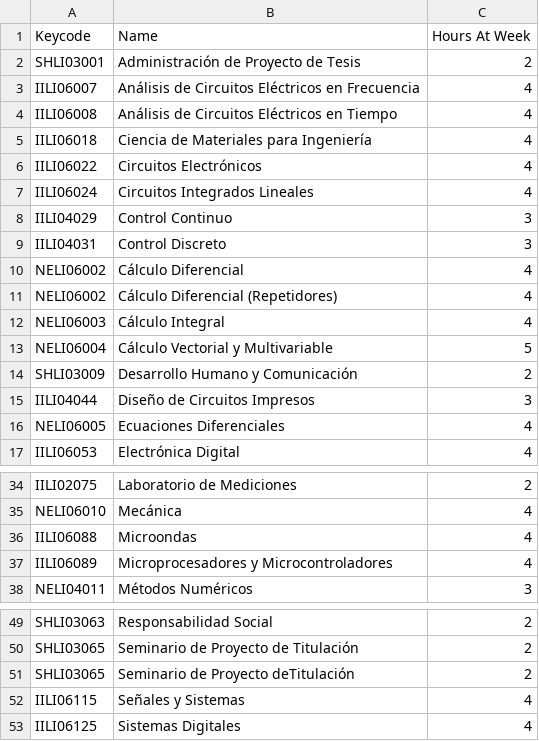
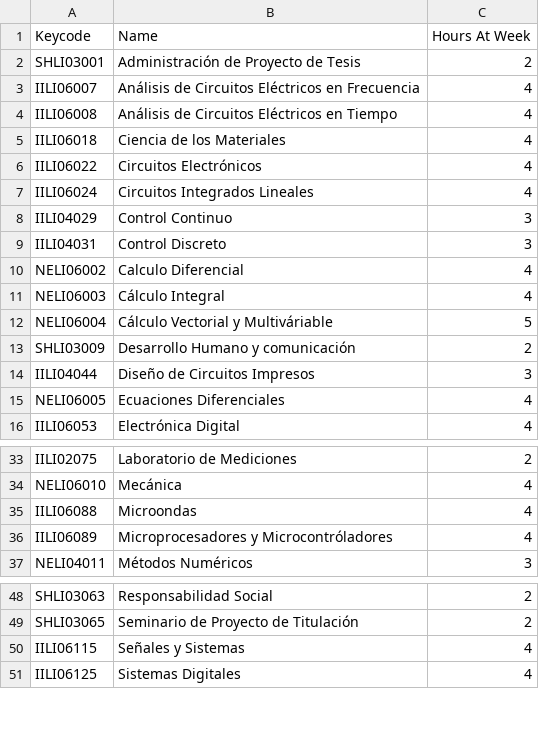
Before and after one commit to luase/classTime, a CSV file: Horarios/subjects/s_slice.csv, drawn as a sheet; only a part is shown, gaps mark what is left out.

```diff
--- a/Horarios/subjects/s_slice.csv
+++ b/Horarios/subjects/s_slice.csv
@@ -4,3 +4,3 @@ IILI06007,Análisis de Circuitos Eléctricos en Frecuencia,4
 IILI06008,Análisis de Circuitos Eléctricos en Tiempo,4
-IILI06018,Ciencia de Materiales para Ingeniería,4
+IILI06018,Ciencia de los Materiales,4
 IILI06022,Circuitos Electrónicos,4
@@ -9,7 +9,6 @@ IILI04029,Control Continuo,3
 IILI04031,Control Discreto,3
-NELI06002,Cálculo Diferencial,4
-NELI06002,Cálculo Diferencial (Repetidores),4
+NELI06002,Calculo Diferencial,4
 NELI06003,Cálculo Integral,4
-NELI06004,Cálculo Vectorial y Multivariable,5
-SHLI03009,Desarrollo Humano y Comunicación,2
+NELI06004,Cálculo Vectorial y Multiváriable,5
+SHLI03009,Desarrollo Humano y comunicación,2
 IILI04044,Diseño de Circuitos Impresos,3
@@ -36,3 +35,3 @@ NELI06010,Mecánica,4
 IILI06088,Microondas,4
-IILI06089,Microprocesadores y Microcontroladores,4
+IILI06089,Microprocesadores y Microcontróladores,4
 NELI04011,Métodos Numéricos,3
@@ -50,3 +49,2 @@ SHLI03063,Responsabilidad Social,2
 SHLI03065,Seminario de Proyecto de Titulación,2
-SHLI03065,Seminario de Proyecto deTitulación,2
 IILI06115,Señales y Sistemas,4
```
Also changed, not shown: Horarios/professors/p.csv, Horarios/subjects/s.csv, 6 other files.
